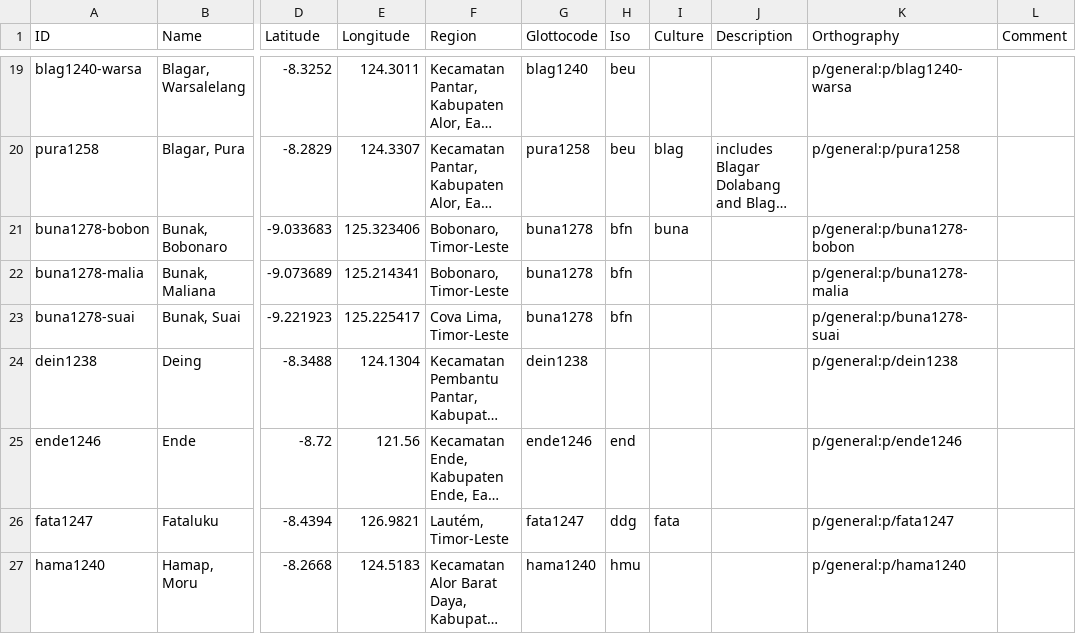
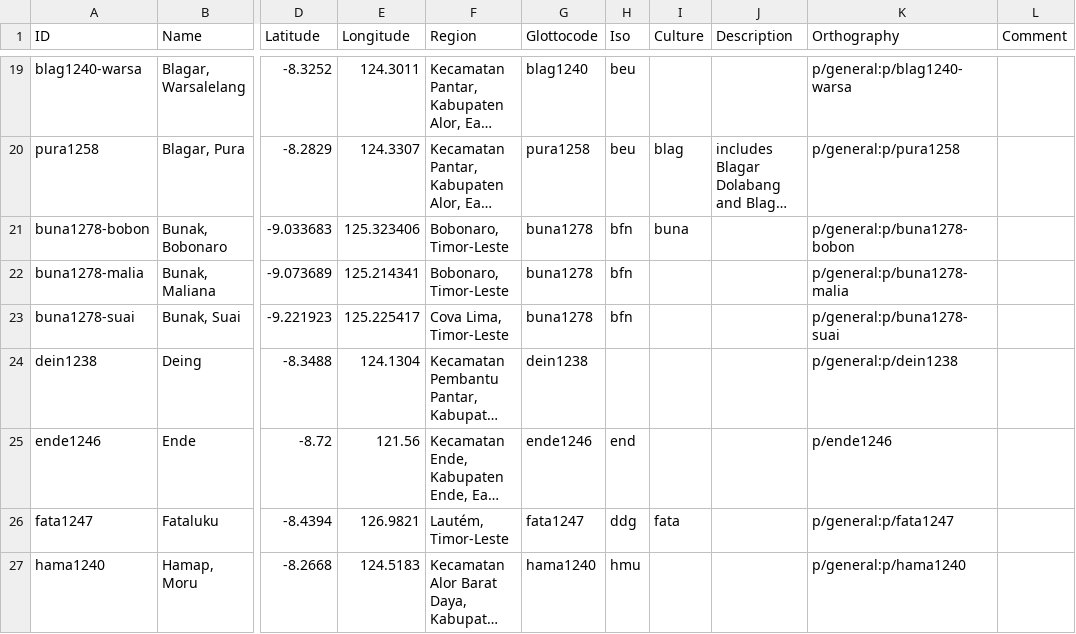
Before and after one commit to xrotwang/lexirumah-data, a CSV file: cldf/lects.csv, drawn as a sheet; only a part is shown, gaps mark what is left out; long unchanged cells end in …; the diff names each change by its address in the sheet, - before the commit and + after, or states it on an @@ line.

Commit message:
fix Ende /dZ/ -> <y>

```diff
--- a/cldf/lects.csv
+++ b/cldf/lects.csv
-K25 (Orthography): p/general:p/ende1246
+K25 (Orthography): p/ende1246
```
